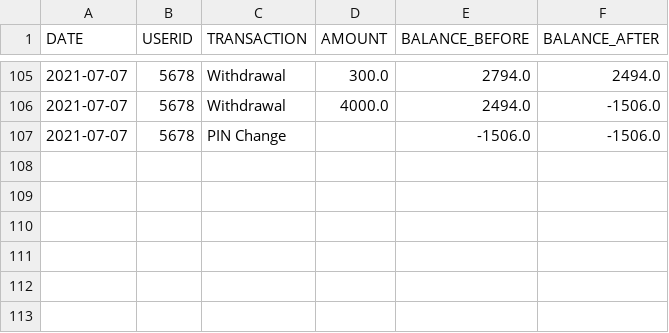
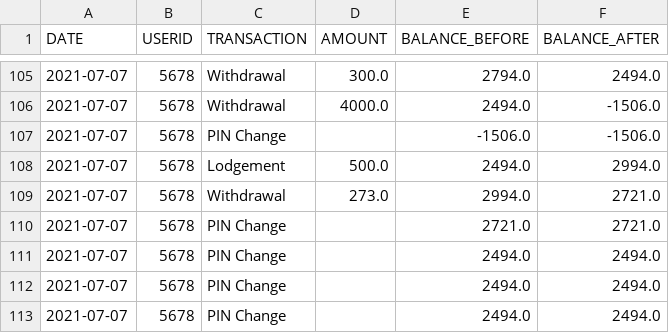
Before and after one commit to MeganDavitt/ATM, a CSV file: sample_data.csv, drawn as a sheet; only a part is shown, gaps mark what is left out.

Commit message:
Updated atm and sample data files

```diff
--- a/sample_data.csv
+++ b/sample_data.csv
@@ -107 +107,7 @@ DATE,USERID,TRANSACTION,AMOUNT,BALANCE_BEFORE,BALANCE_AFTER
 2021-07-07,5678,PIN Change,,-1506.0,-1506.0
+2021-07-07,5678,Lodgement,500.0,2494.0,2994.0
+2021-07-07,5678,Withdrawal,273.0,2994.0,2721.0
+2021-07-07,5678,PIN Change,,2721.0,2721.0
+2021-07-07,5678,PIN Change,,2494.0,2494.0
+2021-07-07,5678,PIN Change,,2494.0,2494.0
+2021-07-07,5678,PIN Change,,2494.0,2494.0
```
Also changed, not shown: 1 other file.
